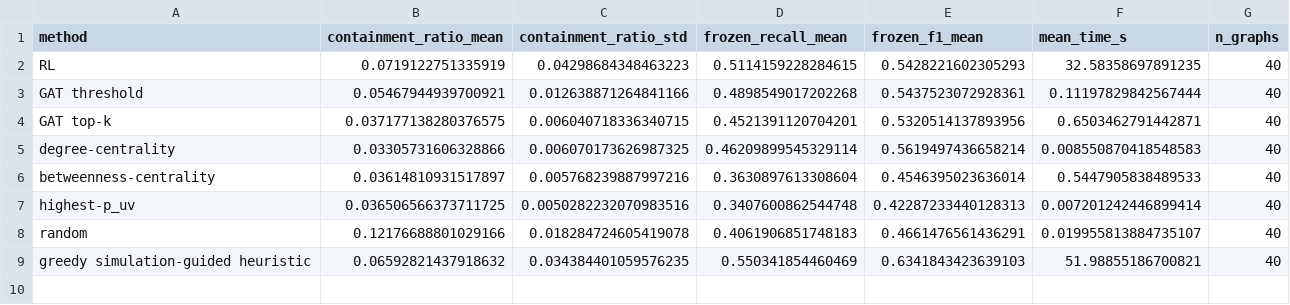
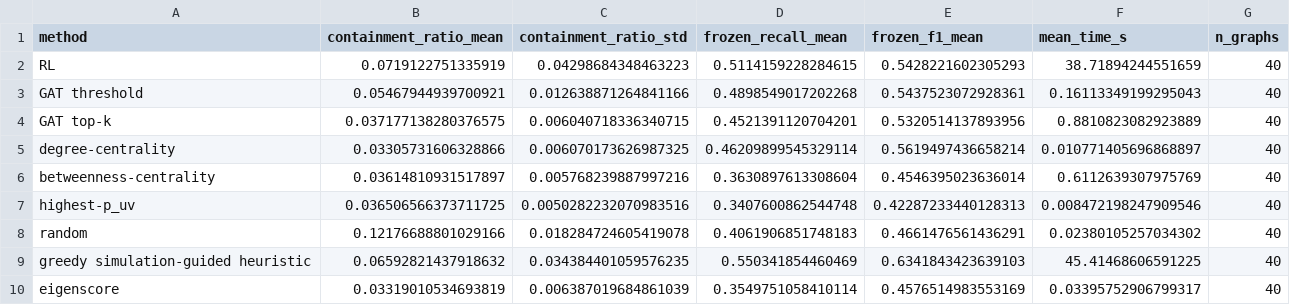
Before and after one commit to swarup08/social-iot-gat-botnet-defense, a CSV file: harness_summary.csv, drawn as a sheet.

```diff
--- a/harness_summary.csv
+++ b/harness_summary.csv
@@ -1,9 +1,10 @@
 method,containment_ratio_mean,containment_ratio_std,frozen_recall_mean,frozen_f1_mean,mean_time_s,n_graphs
-RL,0.0719122751335919,0.04298684348463223,0.5114159228284615,0.5428221602305293,32.58358697891235,40
-GAT threshold,0.05467944939700921,0.012638871264841166,0.4898549017202268,0.5437523072928361,0.11197829842567444,40
-GAT top-k,0.037177138280376575,0.006040718336340715,0.4521391120704201,0.5320514137893956,0.6503462791442871,40
-degree-centrality,0.03305731606328866,0.006070173626987325,0.46209899545329114,0.5619497436658214,0.008550870418548583,40
-betweenness-centrality,0.03614810931517897,0.005768239887997216,0.3630897613308604,0.4546395023636014,0.5447905838489533,40
-highest-p_uv,0.036506566373711725,0.0050282232070983516,0.3407600862544748,0.42287233440128313,0.007201242446899414,40
-random,0.12176688801029166,0.018284724605419078,0.4061906851748183,0.4661476561436291,0.019955813884735107,40
-greedy simulation-guided heuristic,0.06592821437918632,0.034384401059576235,0.550341854460469,0.6341843423639103,51.98855186700821,40
+RL,0.0719122751335919,0.04298684348463223,0.5114159228284615,0.5428221602305293,38.71894244551659,40
+GAT threshold,0.05467944939700921,0.012638871264841166,0.4898549017202268,0.5437523072928361,0.16113349199295043,40
+GAT top-k,0.037177138280376575,0.006040718336340715,0.4521391120704201,0.5320514137893956,0.8810823082923889,40
+degree-centrality,0.03305731606328866,0.006070173626987325,0.46209899545329114,0.5619497436658214,0.010771405696868897,40
+betweenness-centrality,0.03614810931517897,0.005768239887997216,0.3630897613308604,0.4546395023636014,0.6112639307975769,40
+highest-p_uv,0.036506566373711725,0.0050282232070983516,0.3407600862544748,0.42287233440128313,0.008472198247909546,40
+random,0.12176688801029166,0.018284724605419078,0.4061906851748183,0.4661476561436291,0.02380105257034302,40
+greedy simulation-guided heuristic,0.06592821437918632,0.034384401059576235,0.550341854460469,0.6341843423639103,45.41468606591225,40
+eigenscore,0.03319010534693819,0.006387019684861039,0.3549751058410114,0.4576514983553169,0.03395752906799317,40
```
Also changed, not shown: harness_paired_tests.csv, 5 other files.
